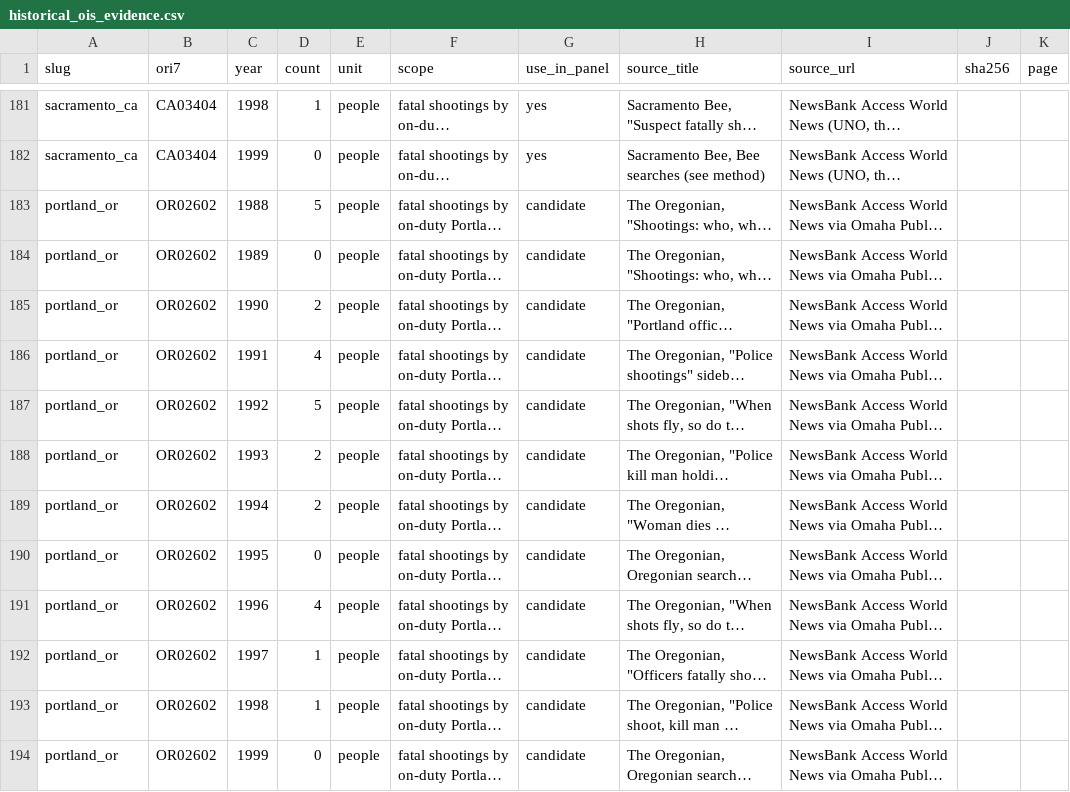
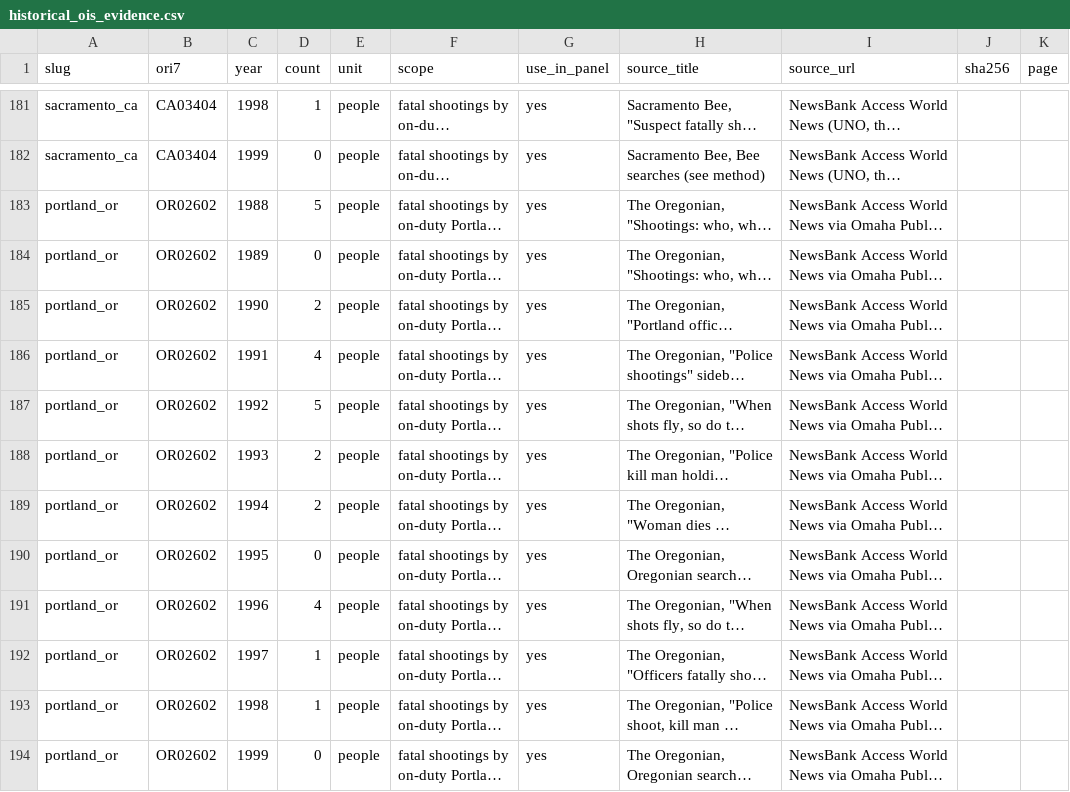
Before and after one commit to jnixy/agency-level-fatal-OIS, a CSV file: data/historical/historical_ois_evidence.csv, drawn as a sheet; only a part is shown, gaps mark what is left out; long unchanged cells end in …; the diff names each change by its address in the sheet, - before the commit and + after, or states it on an @@ line.

```diff
--- a/data/historical/historical_ois_evidence.csv
+++ b/data/historical/historical_ois_evidence.csv
-G183:G194 (use_in_panel): candidate
+G183:G194 (use_in_panel): yes
```
Also changed, not shown: output/tables/trend_summary.csv, 12 other files.
